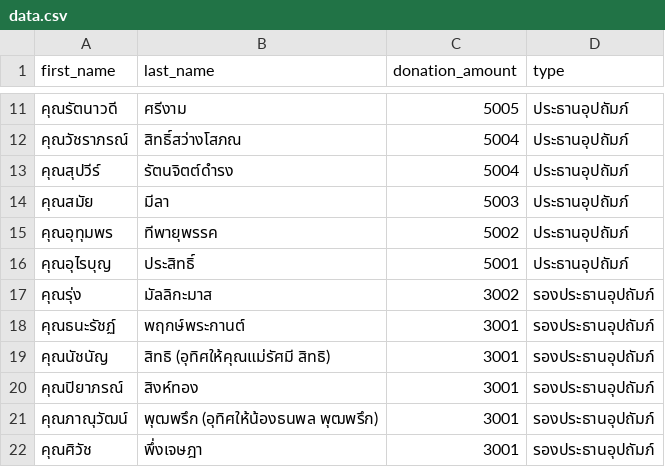
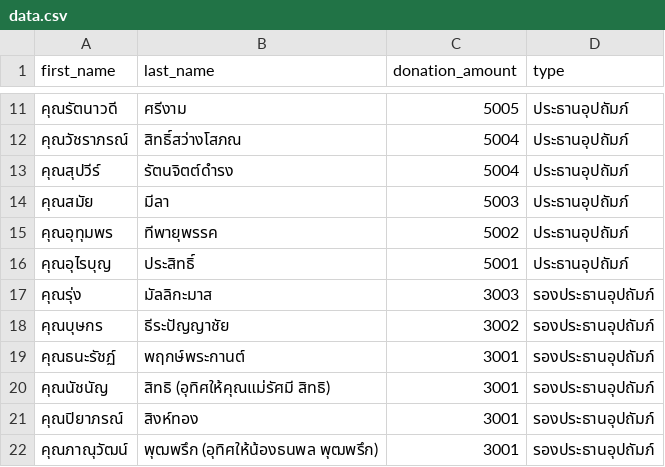
Before and after one commit to thanatchon36/suanphai-aphinyayan, a CSV file: data.csv, drawn as a sheet; only a part is shown, gaps mark what is left out; the shorter side is filled out with more unchanged rows.

```diff
--- a/data.csv
+++ b/data.csv
@@ -16,3 +16,4 @@ first_name,last_name,donation_amount,type
 คุณอุไรบุญ,ประสิทธิ์,5001,ประธานอุปถัมภ์
-คุณรุ่ง,มัลลิกะมาส,3002,รองประธานอุปถัมภ์
+คุณรุ่ง,มัลลิกะมาส,3003,รองประธานอุปถัมภ์
+คุณบุษกร,ธีระปัญญาชัย,3002,รองประธานอุปถัมภ์
 คุณธนะรัชฏ์,พฤกษ์พระกานต์,3001,รองประธานอุปถัมภ์
```
Also changed, not shown: 1 other file.
